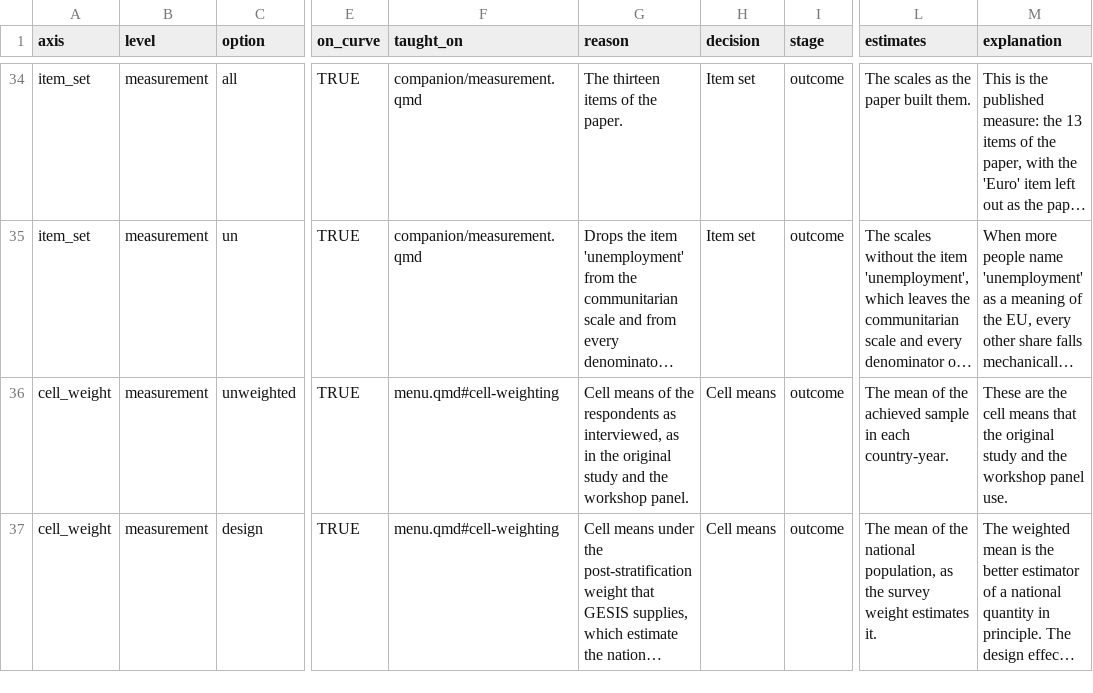
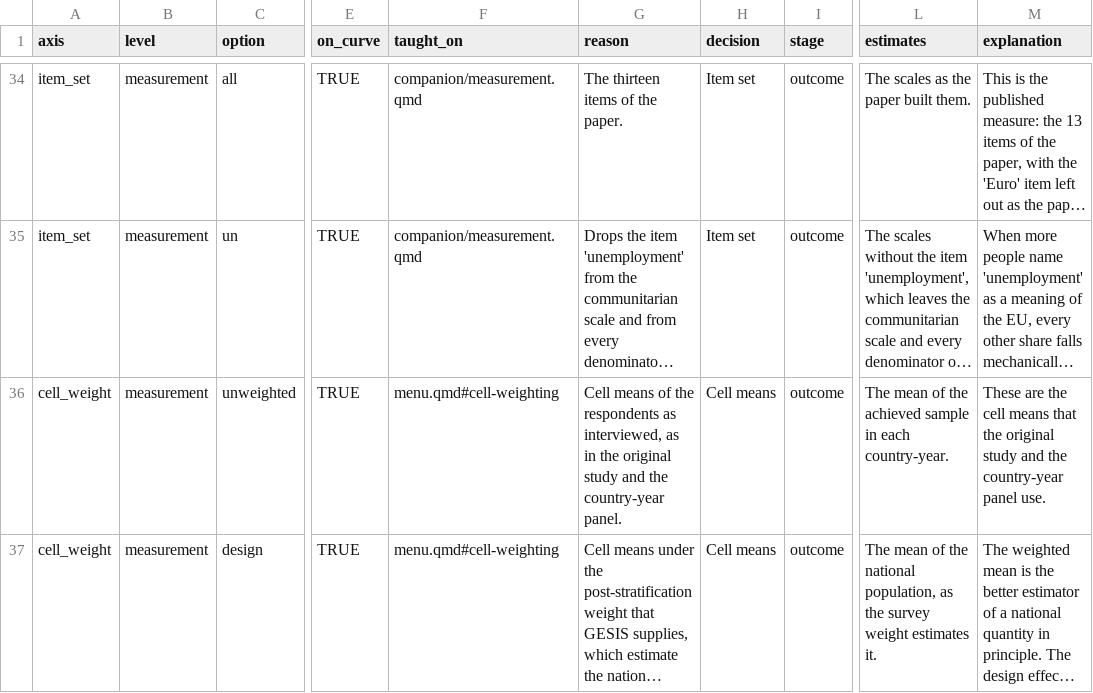
Before and after one commit to CodeMoreh/ar4ds-eu-workspace, a CSV file: data/menu_options.csv, drawn as a sheet; only a part is shown, gaps mark what is left out; long unchanged cells end in …; the diff covers the shown part only; the diff names each change by its address in the sheet, - before the commit and + after, or states it on an @@ line.

Commit message:
The country-year panel, the workshop's website, build and GitHub repository, and the workshop's X in place of X of the workshop, in the report, the README, the setup check, the download and build scripts, the working script and the codebooks and menu file, which stay identical to those of the site; the report rendered again (CM, 20 November 2026)

```diff
--- a/data/menu_options.csv
+++ b/data/menu_options.csv
-G36 (reason): …and the workshop panel.
+G36 (reason): …and the country-year panel.
-M36 (explanation): …and the workshop panel use.
+M36 (explanation): …and the country-year panel use.
```
Also changed, not shown: 6 edited cells elsewhere in this file, 14 other files.
